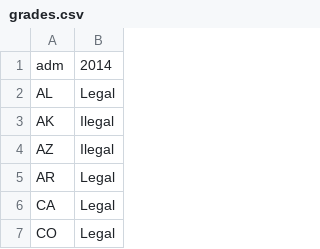
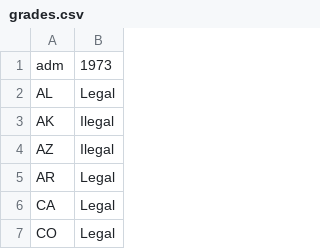
Before and after one commit to twallacech/abortionvscrime, a CSV file: data/grades.csv, drawn as a sheet; only a part is shown.

```diff
--- a/data/grades.csv
+++ b/data/grades.csv
@@ -1,2 +1,2 @@
-adm,2014
+adm,1973
 AL,Legal
```
Also changed, not shown: 3 other files.
